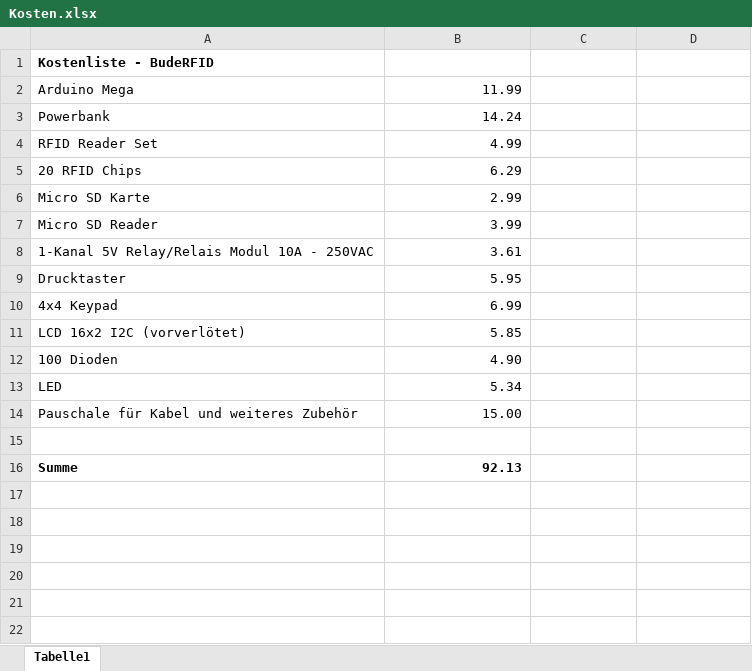
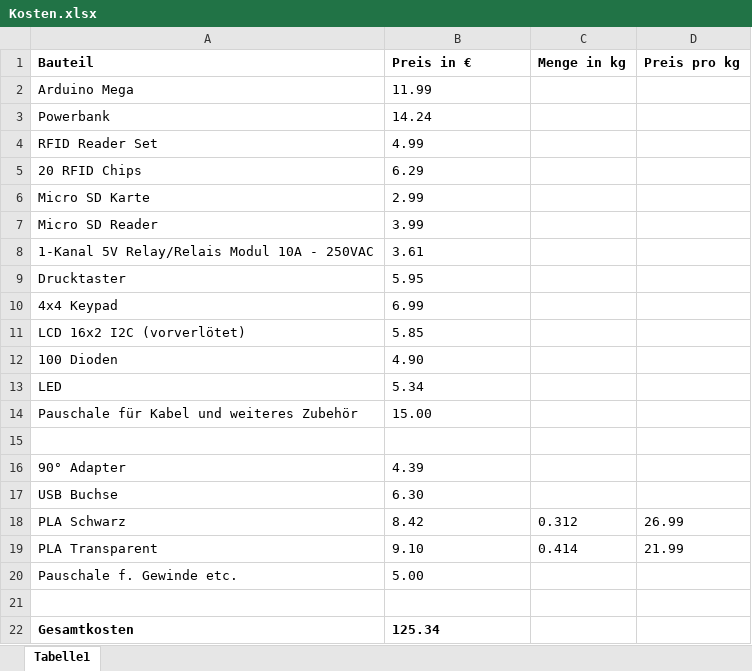
Before and after one commit to lukas-honold/BudeRFID, an Excel workbook: doc/Kosten.xlsx, sheet Tabelle1, drawn as a sheet; values as stored, in another font and other column widths than the file's, no borders; removed rows and columns are numbered as before the commit, all else as after; the diff names each change by its address in the sheet, - before the commit and + after, or states it on an @@ line.

Commit message:
Kosten für Gehäuseherstellung ergänzt

```diff
--- a/doc/Kosten.xlsx (sheet Tabelle1)
+++ b/doc/Kosten.xlsx (sheet Tabelle1)
-row 1: Kostenliste - BudeRFID
+row 1: Bauteil | Preis in € | Menge in kg | Preis pro kg
-B2:B14 alignment: right
+B2:B14 alignment: left
+row 16: 90° Adapter | 4.39
+row 17: USB Buchse | 6.30
+row 18: PLA Schwarz | 8.42 | 0.312 | 26.99
+row 19: PLA Transparent | 9.10 | 0.414 | 21.99
+row 20: Pauschale f. Gewinde etc. | 5.00
-row 21: Summe | 92.13
+row 21: (empty)
+row 22: Gesamtkosten | 125.34
```
